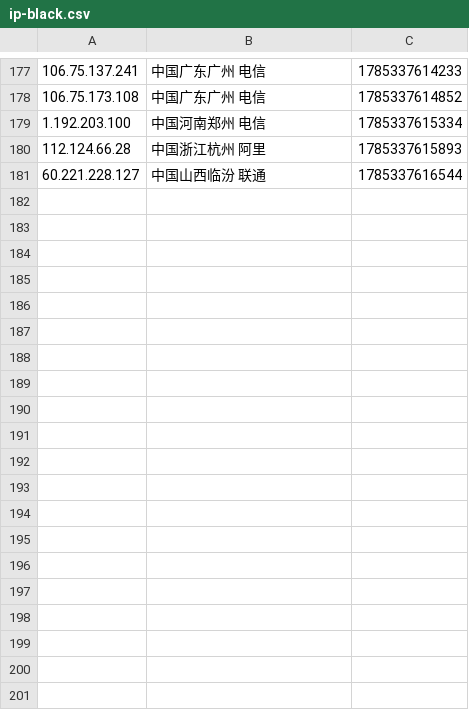
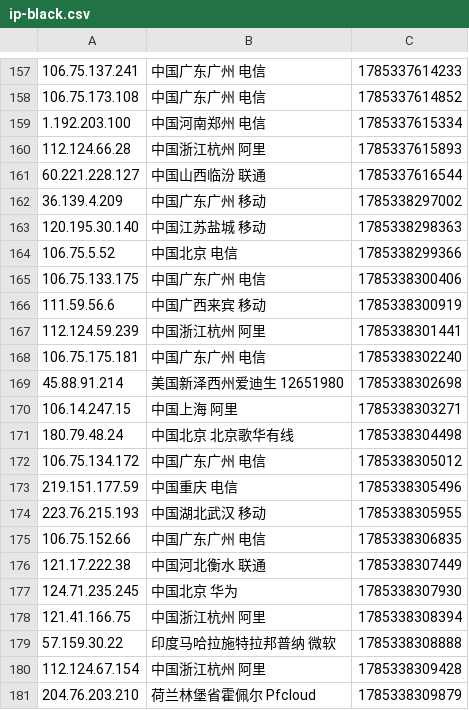
Before and after one commit to 4yop/4yop.github.io, a CSV file: data/ip-black/ip-black.csv, drawn as a sheet; only a part is shown, gaps mark what is left out; the diff covers the shown part only; the diff names each change by its address in the sheet, - before the commit and + after, or states it on an @@ line.

```diff
--- a/data/ip-black/ip-black.csv
+++ b/data/ip-black/ip-black.csv
+row 162: 36.139.4.209 | 中国广东广州 移动 | 1785338297002
+row 163: 120.195.30.140 | 中国江苏盐城 移动 | 1785338298363
+row 164: 106.75.5.52 | 中国北京 电信 | 1785338299366
+row 165: 106.75.133.175 | 中国广东广州 电信 | 1785338300406
+row 166: 111.59.56.6 | 中国广西来宾 移动 | 1785338300919
+row 167: 112.124.59.239 | 中国浙江杭州 阿里 | 1785338301441
+row 168: 106.75.175.181 | 中国广东广州 电信 | 1785338302240
+row 169: 45.88.91.214 | 美国新泽西州爱迪生 12651980 | 1785338302698
+row 170: 106.14.247.15 | 中国上海 阿里 | 1785338303271
+row 171: 180.79.48.24 | 中国北京 北京歌华有线 | 1785338304498
+row 172: 106.75.134.172 | 中国广东广州 电信 | 1785338305012
+row 173: 219.151.177.59 | 中国重庆 电信 | 1785338305496
+row 174: 223.76.215.193 | 中国湖北武汉 移动 | 1785338305955
+row 175: 106.75.152.66 | 中国广东广州 电信 | 1785338306835
+row 176: 121.17.222.38 | 中国河北衡水 联通 | 1785338307449
+row 177: 124.71.235.245 | 中国北京 华为 | 1785338307930
+row 178: 121.41.166.75 | 中国浙江杭州 阿里 | 1785338308394
+row 179: 57.159.30.22 | 印度马哈拉施特拉邦普纳 微软 | 1785338308888
+row 180: 112.124.67.154 | 中国浙江杭州 阿里 | 1785338309428
+row 181: 204.76.203.210 | 荷兰林堡省霍佩尔 Pfcloud | 1785338309879
```
Also changed, not shown: 20 removed rows elsewhere in this file, 7 other files.
